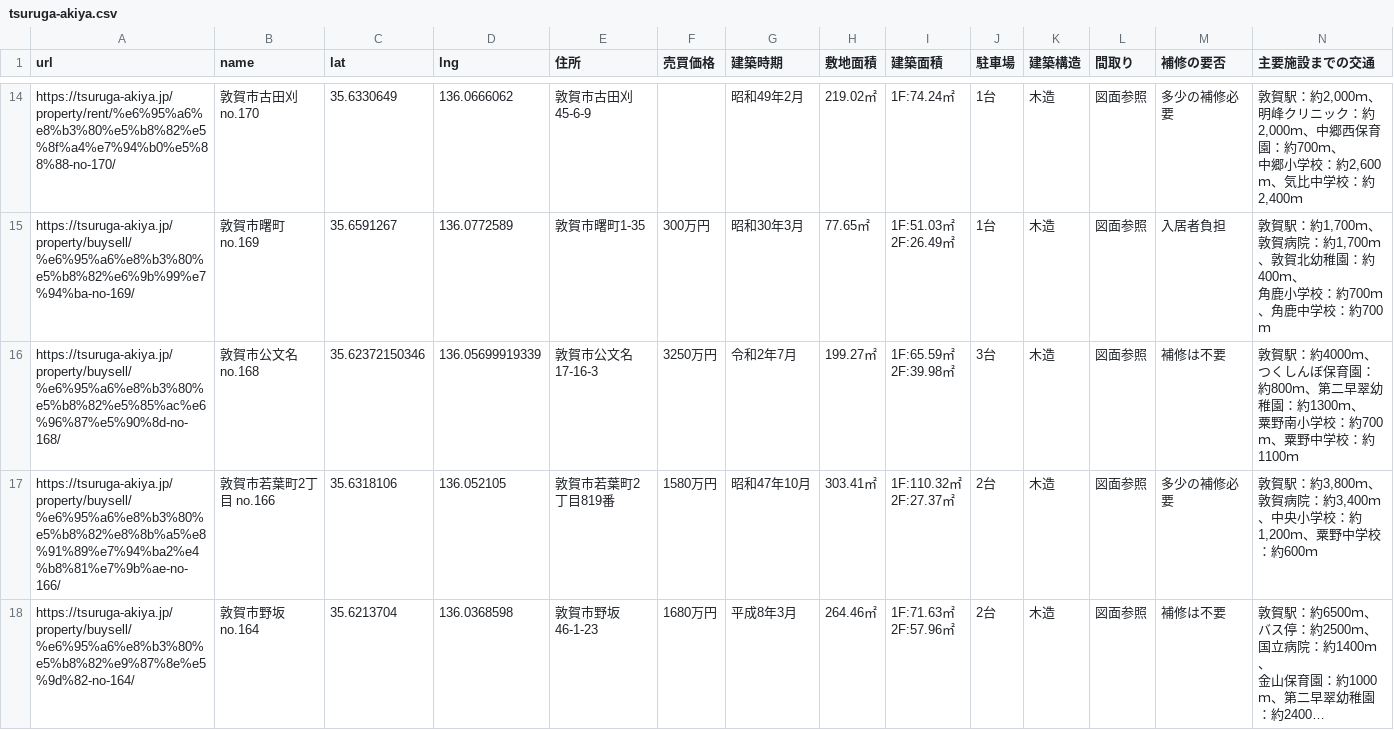
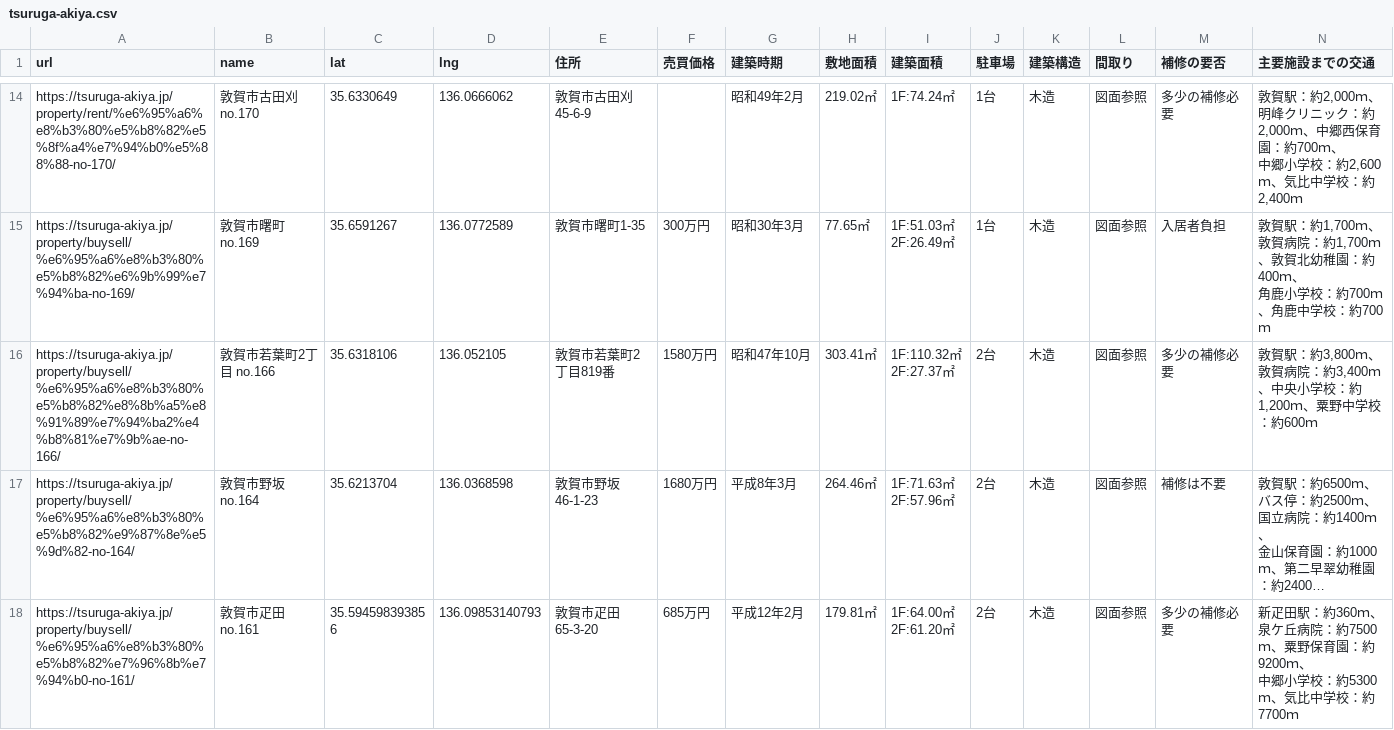
Before and after one commit to code4fukui/tsuruga-akiya, a CSV file: tsuruga-akiya.csv, drawn as a sheet; only a part is shown, gaps mark what is left out; the shorter side is filled out with more unchanged rows; long unchanged cells end in …; rows hold the shown columns only; ↵ is a line break in a cell; the diff names each change by its address in the sheet, - before the commit and + after, or states it on an @@ line.

Commit message:
update data

```diff
--- a/tsuruga-akiya.csv
+++ b/tsuruga-akiya.csv
-row 16: https://tsuruga-akiya.jp/property/buysell/%e6%95%a6%e8%b3%80%e5%b8%82%e5%85%ac%e6%96%87%e5%90%8d-no-168/ | 敦賀市公文名 no.168 | 35.62372150346 | 136.05699919339 | 敦賀市公文名17-16-3 | 3250万円 | 令和2年7月 | 199.27㎡ | 1F:65.59㎡ ↵ 2F:39.98㎡ | 3台 | 木造 | 図面参照 | 補修は不要 | 敦賀駅：約4000ｍ、つくしんぼ保育園：約800ｍ、第二早翠幼稚園：約1300ｍ、 ↵ 粟野南小学校：約700ｍ、粟野中学校：約1100ｍ
```
